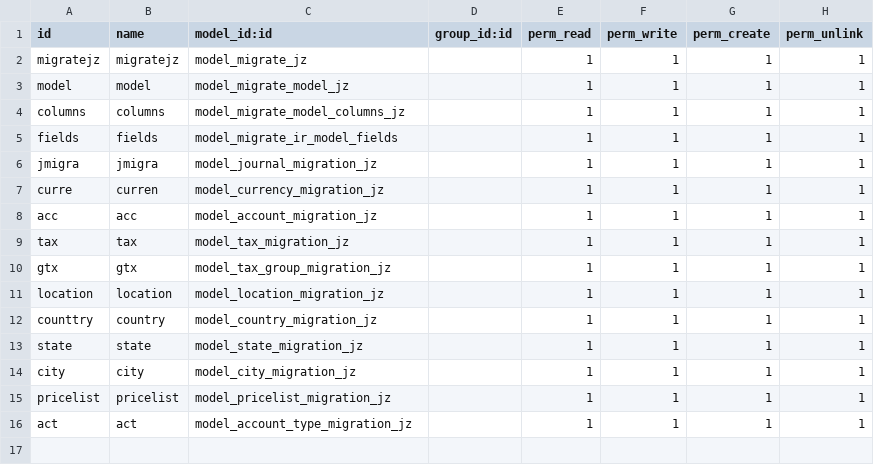
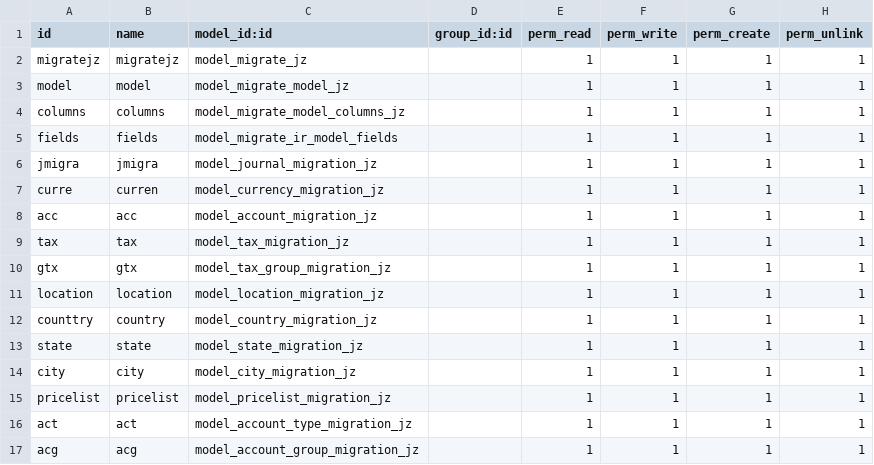
Before and after one commit to seovo/mis_modulos_v16, a CSV file: migrate_version_odoo_jz/security/ir.model.access.csv, drawn as a sheet.

Commit message:
UPA

```diff
--- a/migrate_version_odoo_jz/security/ir.model.access.csv
+++ b/migrate_version_odoo_jz/security/ir.model.access.csv
@@ -16 +16,2 @@ pricelist,pricelist,model_pricelist_migration_jz,,1,1,1,1
 act,act,model_account_type_migration_jz,,1,1,1,1
+acg,acg,model_account_group_migration_jz,,1,1,1,1
```
